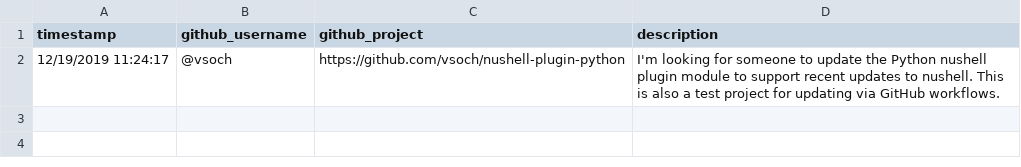
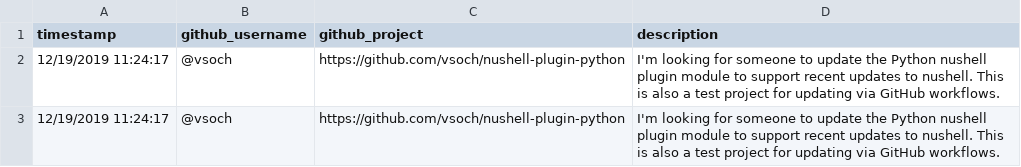
Before and after one commit to rseng/needs-love, a CSV file: _data/projects.csv, drawn as a sheet.

```diff
--- a/_data/projects.csv
+++ b/_data/projects.csv
@@ -2 +2,2 @@ timestamp,github_username,github_project,description
 "12/19/2019 11:24:17","@vsoch","https://github.com/vsoch/nushell-plugin-python","I'm looking for someone to update the Python nushell plugin module to support recent updates to nushell. This is also a test project for updating via GitHub workflows."
+"12/19/2019 11:24:17","@vsoch","https://github.com/vsoch/nushell-plugin-python","I'm looking for someone to update the Python nushell plugin module to support recent updates to nushell. This is also a test project for updating via GitHub workflows."
```
Also changed, not shown: _data/ideas.csv.
